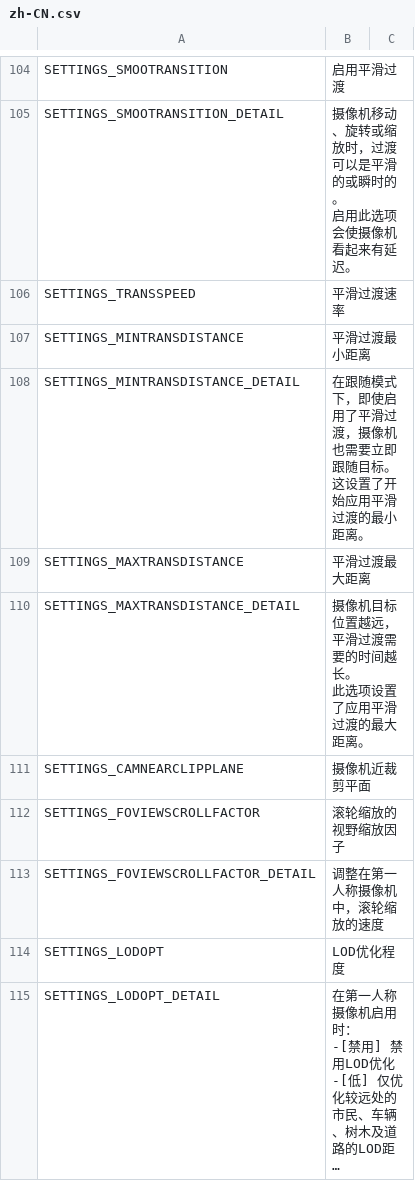
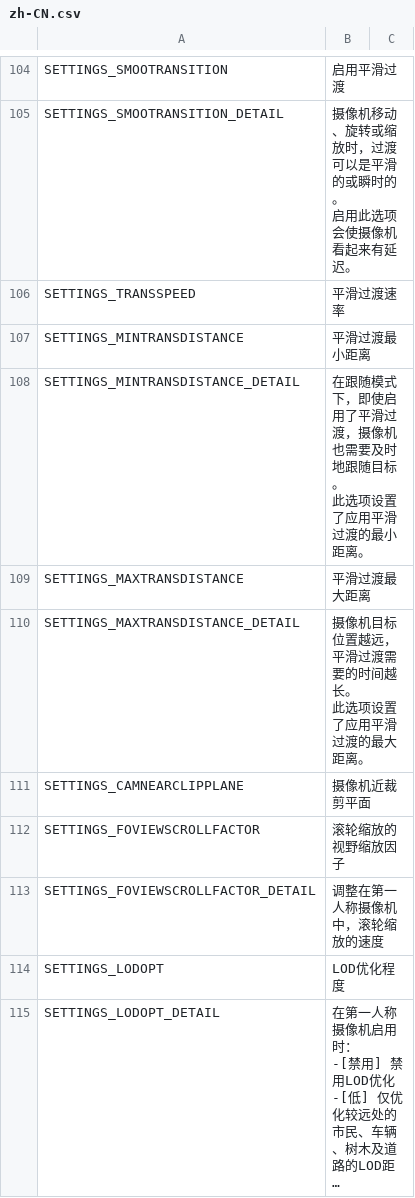
Before and after one commit to will258012/FPSCamera-Continued, a CSV file: FPSCamera/Translations/zh-CN.csv, drawn as a sheet; only a part is shown, gaps mark what is left out; long unchanged cells end in ….

Commit message:
New translations en-en.csv (Chinese Simplified)

```diff
--- a/FPSCamera/Translations/zh-CN.csv
+++ b/FPSCamera/Translations/zh-CN.csv
@@ -114,4 +114,4 @@
 "SETTINGS_MINTRANSDISTANCE","平滑过渡最小距离",""
-"SETTINGS_MINTRANSDISTANCE_DETAIL","在跟随模式下，即使启用了平滑过渡，摄像机也需要立即跟随目标。
-这设置了开始应用平滑过渡的最小距离。",""
+"SETTINGS_MINTRANSDISTANCE_DETAIL","在跟随模式下，即使启用了平滑过渡，摄像机也需要及时地跟随目标。
+此选项设置了应用平滑过渡的最小距离。",""
 "SETTINGS_MAXTRANSDISTANCE","平滑过渡最大距离",""
```
